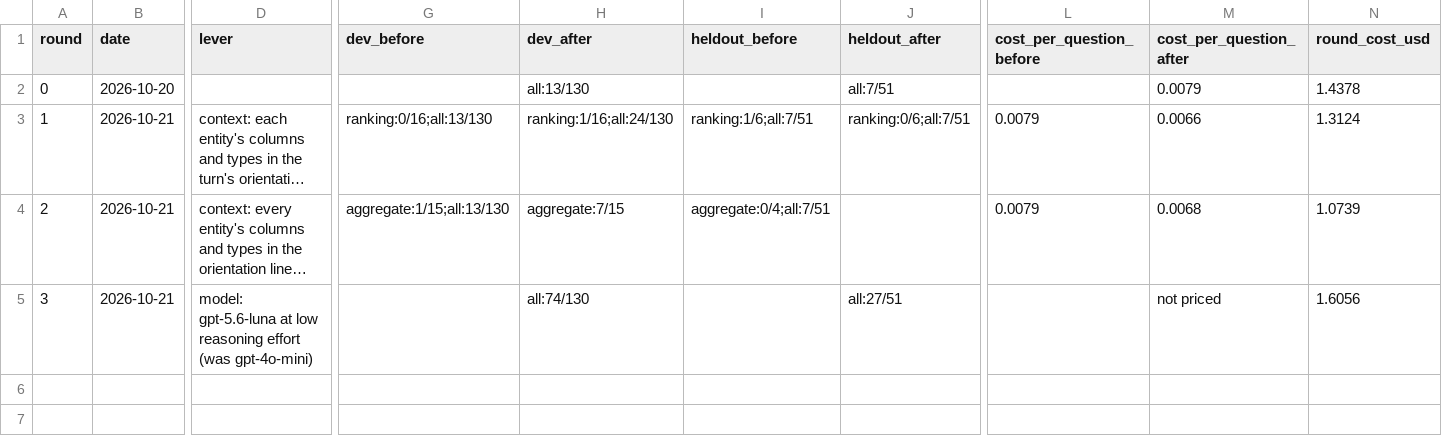
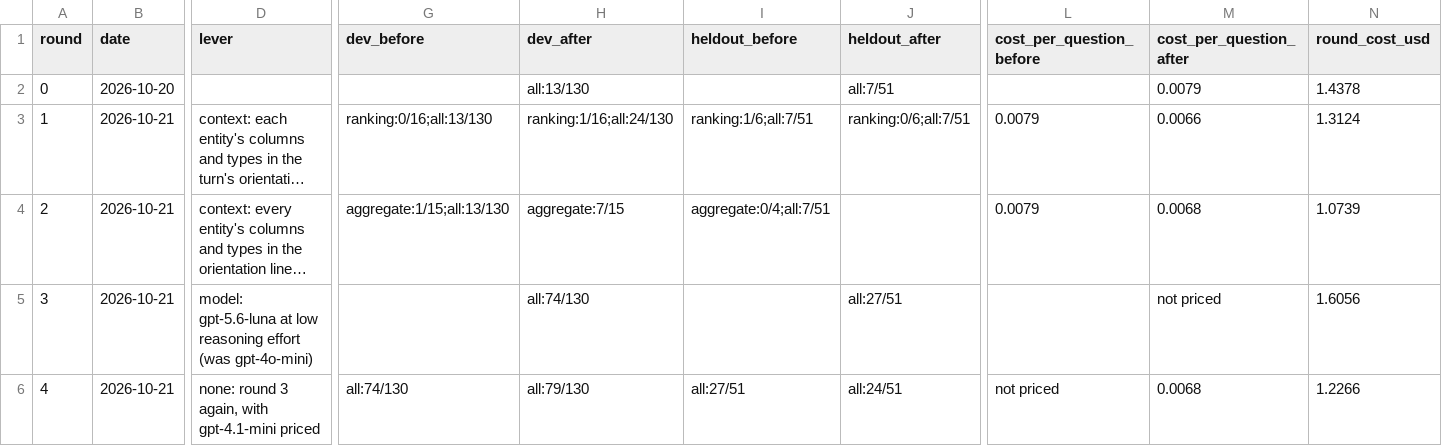
Before and after one commit to jhon-buendia-halo/bi-assistant, a TSV file: docs/evals/loop/results.tsv, drawn as a sheet; only a part is shown, gaps mark what is left out; long unchanged cells end in …; rows hold the shown columns only; the diff names each change by its address in the sheet, - before the commit and + after, or states it on an @@ line.

```diff
--- a/docs/evals/loop/results.tsv
+++ b/docs/evals/loop/results.tsv
+row 6: 4 | 2026-10-21 | none: round 3 again, with gpt-4.1-mini priced | all:74/130 | all:79/130 | all:27/51 | all:24/51 | not priced | 0.0068 | 1.2266
```
